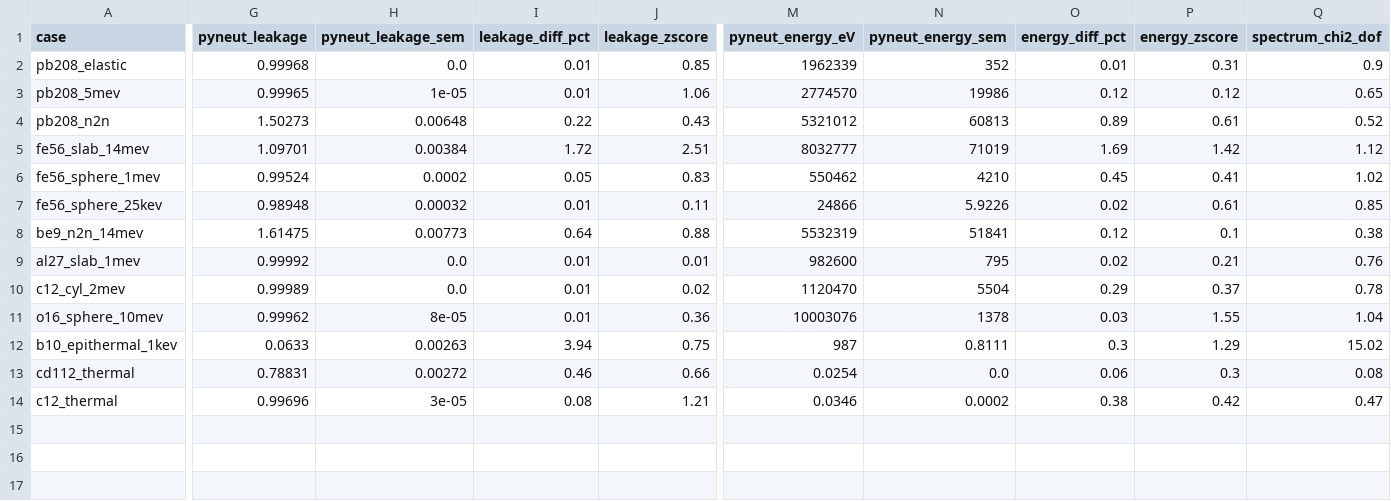
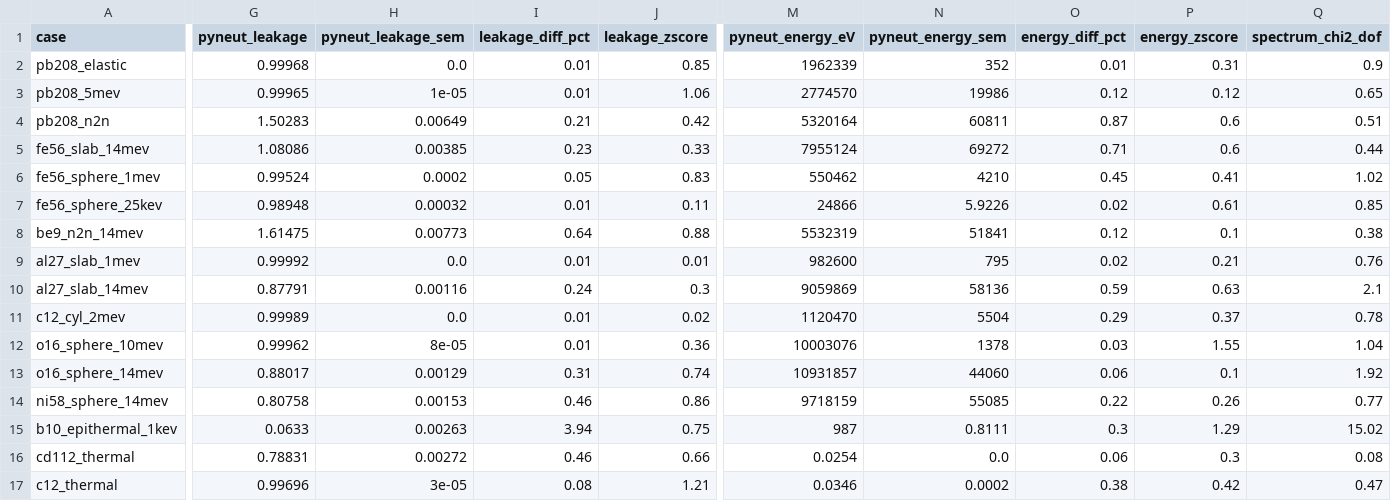
Before and after one commit to khurrumsaleem/PyNeut, a CSV file: Validation/OpenMC_Comparison/validation_results.csv, drawn as a sheet; only a part is shown, gaps mark what is left out; rows hold the shown columns only; the diff covers the shown part only; the diff names each change by its address in the sheet, - before the commit and + after, or states it on an @@ line.

```diff
--- a/Validation/OpenMC_Comparison/validation_results.csv
+++ b/Validation/OpenMC_Comparison/validation_results.csv
-G4 (pyneut_leakage): 1.50273
+G4 (pyneut_leakage): 1.50283
-H4 (pyneut_leakage_sem): 0.00648
+H4 (pyneut_leakage_sem): 0.00649
-I4 (leakage_diff_pct): 0.22
+I4 (leakage_diff_pct): 0.21
-J4 (leakage_zscore): 0.43
+J4 (leakage_zscore): 0.42
-M4 (pyneut_energy_eV): 5321012
+M4 (pyneut_energy_eV): 5320164
-N4 (pyneut_energy_sem): 60813
+N4 (pyneut_energy_sem): 60811
-O4 (energy_diff_pct): 0.89
+O4 (energy_diff_pct): 0.87
-P4 (energy_zscore): 0.61
+P4 (energy_zscore): 0.6
-Q4 (spectrum_chi2_dof): 0.52
+Q4 (spectrum_chi2_dof): 0.51
-G5 (pyneut_leakage): 1.09701
+G5 (pyneut_leakage): 1.08086
-H5 (pyneut_leakage_sem): 0.00384
+H5 (pyneut_leakage_sem): 0.00385
-I5 (leakage_diff_pct): 1.72
+I5 (leakage_diff_pct): 0.23
-J5 (leakage_zscore): 2.51
+J5 (leakage_zscore): 0.33
-M5 (pyneut_energy_eV): 8032777
+M5 (pyneut_energy_eV): 7955124
-N5 (pyneut_energy_sem): 71019
+N5 (pyneut_energy_sem): 69272
-O5 (energy_diff_pct): 1.69
+O5 (energy_diff_pct): 0.71
-P5 (energy_zscore): 1.42
+P5 (energy_zscore): 0.6
-Q5 (spectrum_chi2_dof): 1.12
+Q5 (spectrum_chi2_dof): 0.44
+row 10: al27_slab_14mev | 0.87791 | 0.00116 | 0.24 | 0.3 | 9059869 | 58136 | 0.59 | 0.63 | 2.1
+row 13: o16_sphere_14mev | 0.88017 | 0.00129 | 0.31 | 0.74 | 10931857 | 44060 | 0.06 | 0.1 | 1.92
+row 14: ni58_sphere_14mev | 0.80758 | 0.00153 | 0.46 | 0.86 | 9718159 | 55085 | 0.22 | 0.26 | 0.77
```
Also changed, not shown: 3 edited cells elsewhere in this file, 51 other files.
